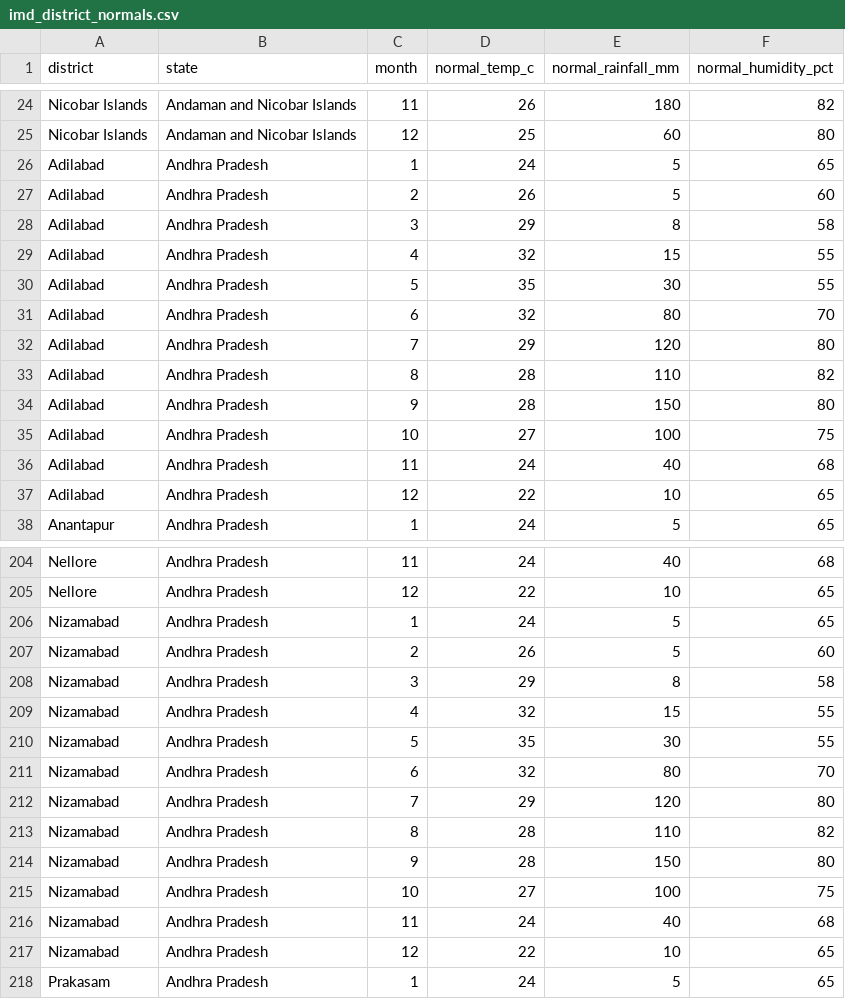
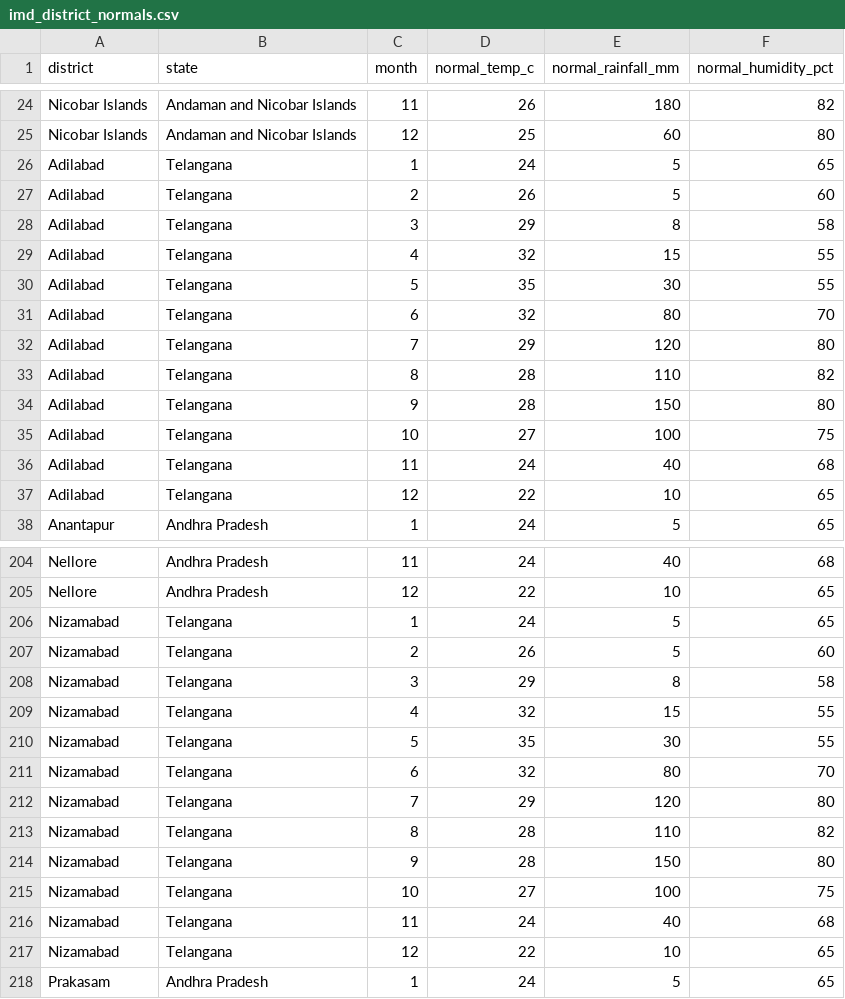
Before and after one commit to SpatioFarm/fasalalert, a CSV file: data/imd_district_normals.csv, drawn as a sheet; only a part is shown, gaps mark what is left out; the diff covers the shown part only.

```diff
--- a/data/imd_district_normals.csv
+++ b/data/imd_district_normals.csv
@@ -25,14 +25,14 @@ Nicobar Islands,Andaman and Nicobar Islands,11,26,180,82
 Nicobar Islands,Andaman and Nicobar Islands,12,25,60,80
-Adilabad,Andhra Pradesh,1,24,5,65
-Adilabad,Andhra Pradesh,2,26,5,60
-Adilabad,Andhra Pradesh,3,29,8,58
-Adilabad,Andhra Pradesh,4,32,15,55
-Adilabad,Andhra Pradesh,5,35,30,55
-Adilabad,Andhra Pradesh,6,32,80,70
-Adilabad,Andhra Pradesh,7,29,120,80
-Adilabad,Andhra Pradesh,8,28,110,82
-Adilabad,Andhra Pradesh,9,28,150,80
-Adilabad,Andhra Pradesh,10,27,100,75
-Adilabad,Andhra Pradesh,11,24,40,68
-Adilabad,Andhra Pradesh,12,22,10,65
+Adilabad,Telangana,1,24,5,65
+Adilabad,Telangana,2,26,5,60
+Adilabad,Telangana,3,29,8,58
+Adilabad,Telangana,4,32,15,55
+Adilabad,Telangana,5,35,30,55
+Adilabad,Telangana,6,32,80,70
+Adilabad,Telangana,7,29,120,80
+Adilabad,Telangana,8,28,110,82
+Adilabad,Telangana,9,28,150,80
+Adilabad,Telangana,10,27,100,75
+Adilabad,Telangana,11,24,40,68
+Adilabad,Telangana,12,22,10,65
 Anantapur,Andhra Pradesh,1,24,5,65
@@ -205,14 +205,14 @@ Nellore,Andhra Pradesh,11,24,40,68
 Nellore,Andhra Pradesh,12,22,10,65
-Nizamabad,Andhra Pradesh,1,24,5,65
-Nizamabad,Andhra Pradesh,2,26,5,60
-Nizamabad,Andhra Pradesh,3,29,8,58
-Nizamabad,Andhra Pradesh,4,32,15,55
-Nizamabad,Andhra Pradesh,5,35,30,55
-Nizamabad,Andhra Pradesh,6,32,80,70
-Nizamabad,Andhra Pradesh,7,29,120,80
-Nizamabad,Andhra Pradesh,8,28,110,82
-Nizamabad,Andhra Pradesh,9,28,150,80
-Nizamabad,Andhra Pradesh,10,27,100,75
-Nizamabad,Andhra Pradesh,11,24,40,68
-Nizamabad,Andhra Pradesh,12,22,10,65
+Nizamabad,Telangana,1,24,5,65
+Nizamabad,Telangana,2,26,5,60
+Nizamabad,Telangana,3,29,8,58
+Nizamabad,Telangana,4,32,15,55
+Nizamabad,Telangana,5,35,30,55
+Nizamabad,Telangana,6,32,80,70
+Nizamabad,Telangana,7,29,120,80
+Nizamabad,Telangana,8,28,110,82
+Nizamabad,Telangana,9,28,150,80
+Nizamabad,Telangana,10,27,100,75
+Nizamabad,Telangana,11,24,40,68
+Nizamabad,Telangana,12,22,10,65
 Prakasam,Andhra Pradesh,1,24,5,65
```
Also changed, not shown: 96 edited cells elsewhere in this file, 1 other file.
